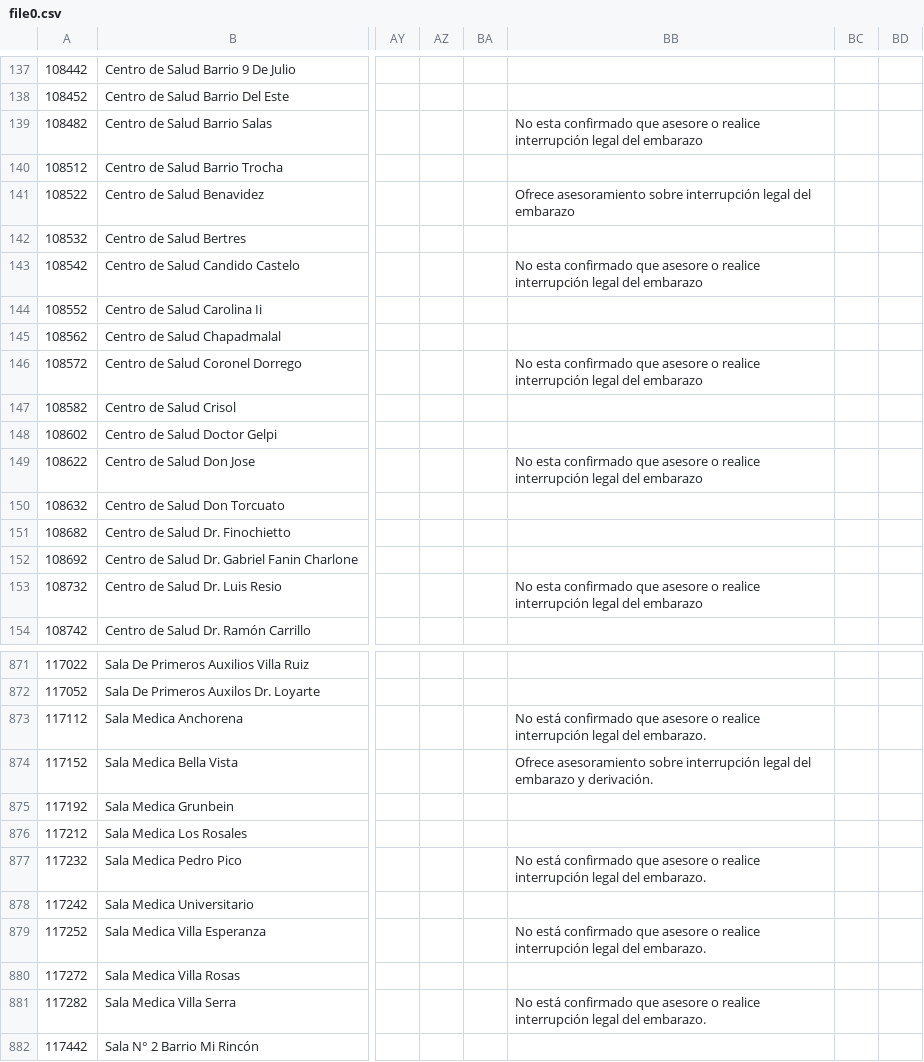
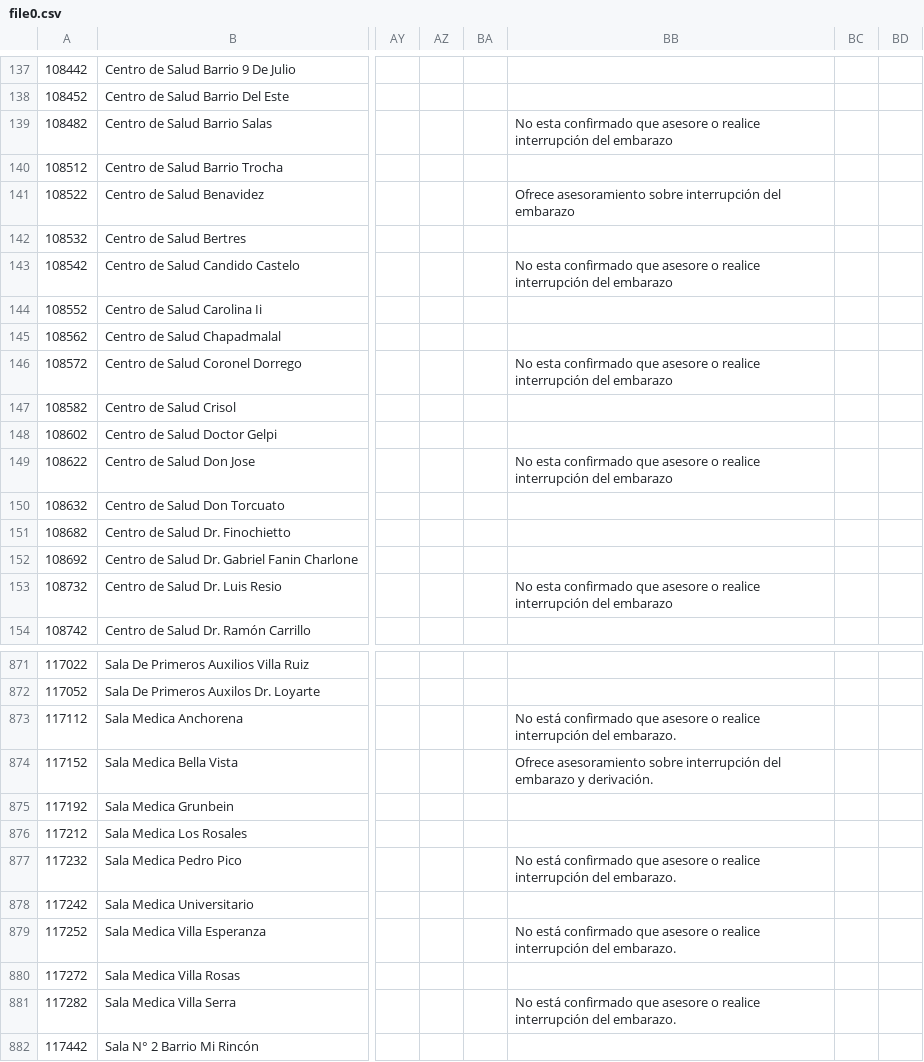
Before and after one commit to fundhuesped/donde-huesped, a CSV file: storage/file0.csv, drawn as a sheet; only a part is shown, gaps mark what is left out; the diff covers the shown part only; the diff names each change by its address in the sheet, - before the commit and + after, or states it on an @@ line.

```diff
--- a/storage/file0.csv
+++ b/storage/file0.csv
-BB139: …realice interrupción legal del embarazo
+BB139: …realice interrupción del embarazo
-BB141: …sobre interrupción legal del embarazo
+BB141: …sobre interrupción del embarazo
-BB143: …realice interrupción legal del embarazo
+BB143: …realice interrupción del embarazo
-BB146: …realice interrupción legal del embarazo
+BB146: …realice interrupción del embarazo
-BB149: …realice interrupción legal del embarazo
+BB149: …realice interrupción del embarazo
-BB153: …realice interrupción legal del embarazo
+BB153: …realice interrupción del embarazo
-BB873: …realice interrupción legal del embarazo.
+BB873: …realice interrupción del embarazo.
-BB874: …sobre interrupción legal del embarazo…
+BB874: …sobre interrupción del embarazo…
-BB877: …realice interrupción legal del embarazo.
+BB877: …realice interrupción del embarazo.
-BB879: …realice interrupción legal del embarazo.
+BB879: …realice interrupción del embarazo.
-BB881: …realice interrupción legal del embarazo.
+BB881: …realice interrupción del embarazo.
```
Also changed, not shown: 150 edited cells elsewhere in this file, storage/file1.csv, storage/file12.csv, 13 other files.
